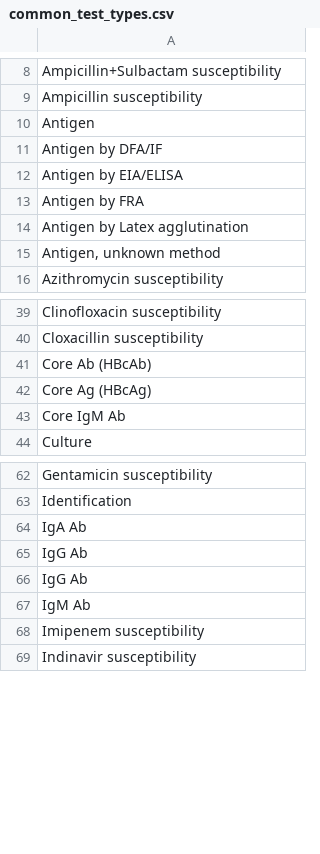
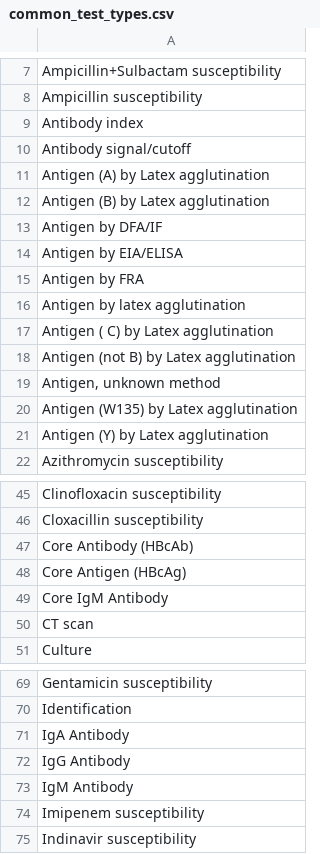
Before and after one commit to csinitiative/trisano, a CSV file: webapp/db/defaults/common_test_types.csv, drawn as a sheet; only a part is shown, gaps mark what is left out; the diff covers the shown part only.

```diff
--- a/webapp/db/defaults/common_test_types.csv
+++ b/webapp/db/defaults/common_test_types.csv
@@ -9,3 +8,6 @@
 "Ampicillin susceptibility"
-"Antigen"
+"Antibody index"
+"Antibody signal/cutoff"
+"Antigen (A) by Latex agglutination"
+"Antigen (B) by Latex agglutination"
 "Antigen by DFA/IF"
@@ -13,4 +15,8 @@
 "Antigen by FRA"
-"Antigen by Latex agglutination"
+"Antigen by latex agglutination"
+"Antigen ( C) by Latex agglutination"
+"Antigen (not B) by Latex agglutination"
 "Antigen, unknown method"
+"Antigen (W135) by Latex agglutination"
+"Antigen (Y) by Latex agglutination"
 "Azithromycin susceptibility"
@@ -40,5 +46,6 @@
 "Cloxacillin susceptibility"
-"Core Ab (HBcAb)"
-"Core Ag (HBcAg)"
-"Core IgM Ab"
+"Core Antibody (HBcAb)"
+"Core Antigen (HBcAg)"
+"Core IgM Antibody"
+"CT scan"
 "Culture"
@@ -63,6 +70,5 @@
 "Identification"
-"IgA Ab"
-"IgG Ab"
-"IgG Ab "
-"IgM Ab"
+"IgA Antibody"
+"IgG Antibody"
+"IgM Antibody"
 "Imipenem susceptibility"
```
Also changed, not shown: 16 added rows, 4 removed rows and 25 edited cells elsewhere in this file, 7 other files.
